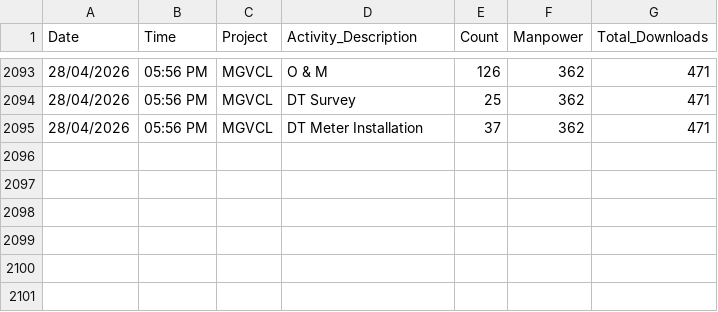
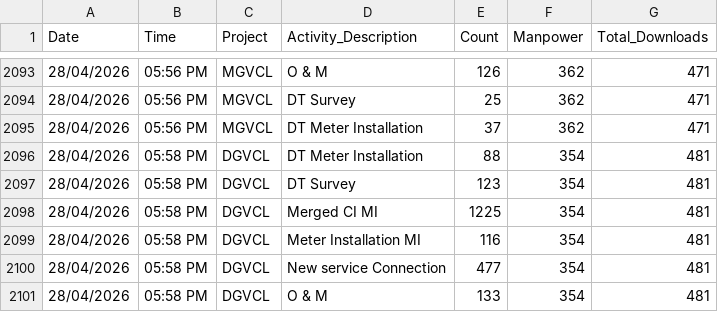
Before and after one commit to Girisk647/Styra-Dashboard-portal, a CSV file: daily_master_report.csv, drawn as a sheet; only a part is shown, gaps mark what is left out.

Commit message:
Manual Fetch: 2026-04-28 17:58

```diff
--- a/daily_master_report.csv
+++ b/daily_master_report.csv
@@ -2095 +2095,7 @@ Date,Time,Project,Activity_Description,Count,Manpower,Total_Downloads
 28/04/2026,05:56 PM,MGVCL,DT Meter Installation,37,362,471
+28/04/2026,05:58 PM,DGVCL,DT Meter Installation,88,354,481
+28/04/2026,05:58 PM,DGVCL,DT Survey,123,354,481
+28/04/2026,05:58 PM,DGVCL,Merged CI MI,1225,354,481
+28/04/2026,05:58 PM,DGVCL,Meter Installation MI,116,354,481
+28/04/2026,05:58 PM,DGVCL,New service Connection,477,354,481
+28/04/2026,05:58 PM,DGVCL,O & M,133,354,481
```
